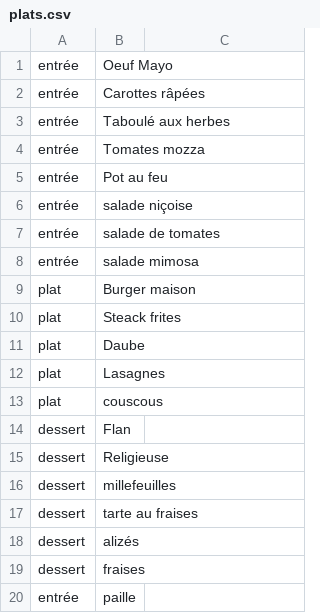
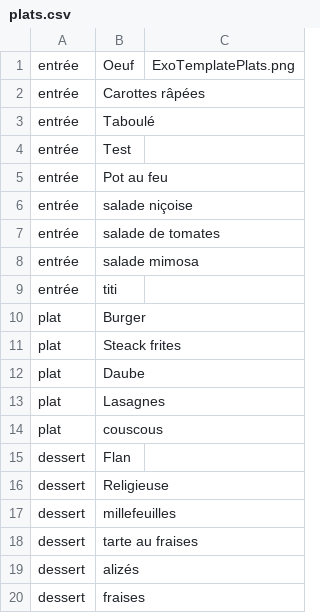
Before and after one commit to yvandouenel/Diginamic2023-M01DevWeb, a CSV file: php/ExoTemplateRouter/src/datas/plats.csv, drawn as a sheet.

Commit message:
ExoTemplateRouter presque fini.

```diff
--- a/php/ExoTemplateRouter/src/datas/plats.csv
+++ b/php/ExoTemplateRouter/src/datas/plats.csv
@@ -1,5 +1,5 @@
-entrée;Oeuf Mayo
+entrée;Oeuf;ExoTemplatePlats.png
 entrée;Carottes râpées
-entrée;Taboulé aux herbes
-entrée;Tomates mozza
+entrée;Taboulé
+entrée;Test
 entrée;"Pot au feu"
@@ -8,3 +8,4 @@ entrée;salade de tomates
 entrée;salade mimosa
-plat;Burger maison
+entrée;titi
+plat;Burger
 plat;Steack frites
@@ -19,2 +20 @@ dessert;alizés
 dessert;fraises
-entrée;paille
```
Also changed, not shown: 7 other files.
